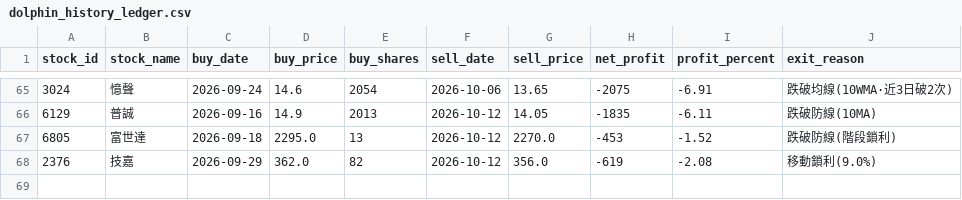
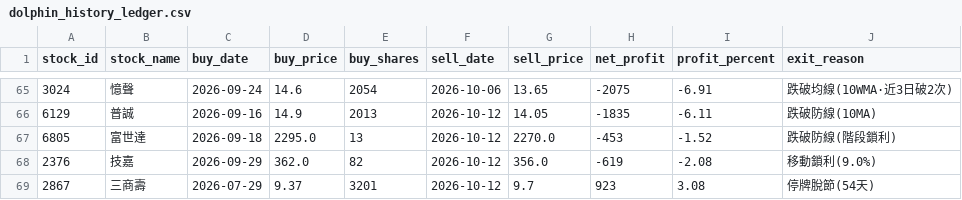
Before and after one commit to chunyulaie/my-dolphin-radar, a CSV file: dolphin_history_ledger.csv, drawn as a sheet; only a part is shown, gaps mark what is left out.

```diff
--- a/dolphin_history_ledger.csv
+++ b/dolphin_history_ledger.csv
@@ -68 +68,2 @@
 2376,技嘉,2026-09-29,362.0,82,2026-10-12,356.0,-619,-2.08,移動鎖利(9.0%)
+2867,三商壽,2026-07-29,9.37,3201,2026-10-12,9.7,923,3.08,停牌脫節(54天)
```
Also changed, not shown: dolphin_optimizer_details.csv, dolphin_portfolio.csv, 2 other files.
